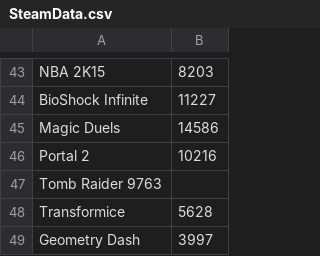
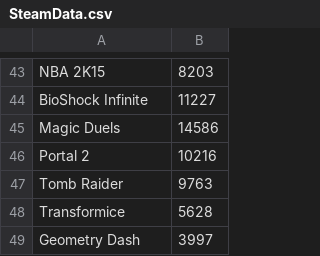
Before and after one commit to lennardbandol/ProgrammingAssignment, a CSV file: steamvisual/SteamData.csv, drawn as a sheet; only a part is shown, gaps mark what is left out.

Commit message:
right file

```diff
--- a/steamvisual/SteamData.csv
+++ b/steamvisual/SteamData.csv
@@ -46,3 +46,3 @@ Magic Duels,14586
 Portal 2,10216
-Tomb Raider 9763,
+Tomb Raider,9763
 Transformice,5628
```
